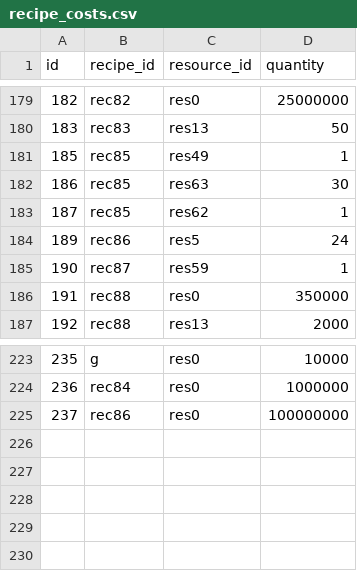
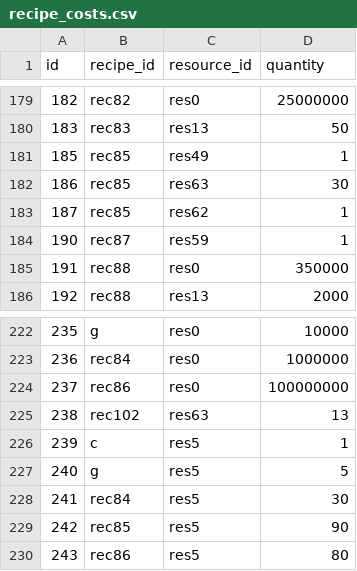
Before and after one commit to bjones3/webMinigame, a CSV file: ruledata/recipe_costs.csv, drawn as a sheet; only a part is shown, gaps mark what is left out.

```diff
--- a/ruledata/recipe_costs.csv
+++ b/ruledata/recipe_costs.csv
@@ -183,3 +183,2 @@ id,recipe_id,resource_id,quantity
 187,rec85,res62,1
-189,rec86,res5,24
 190,rec87,res59,1
@@ -225 +224,7 @@ id,recipe_id,resource_id,quantity
 237,rec86,res0,100000000
+238,rec102,res63,13
+239,c,res5,1
+240,g,res5,5
+241,rec84,res5,30
+242,rec85,res5,90
+243,rec86,res5,80
```
Also changed, not shown: ruledata/recipes.csv, ruledata/seed_yields.csv, 1 other file.
